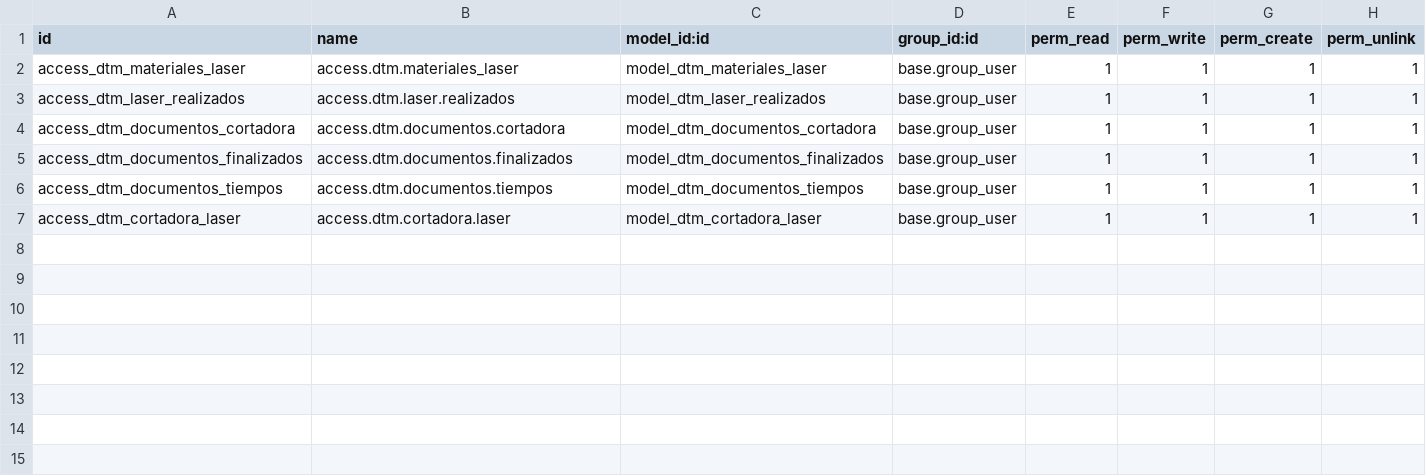
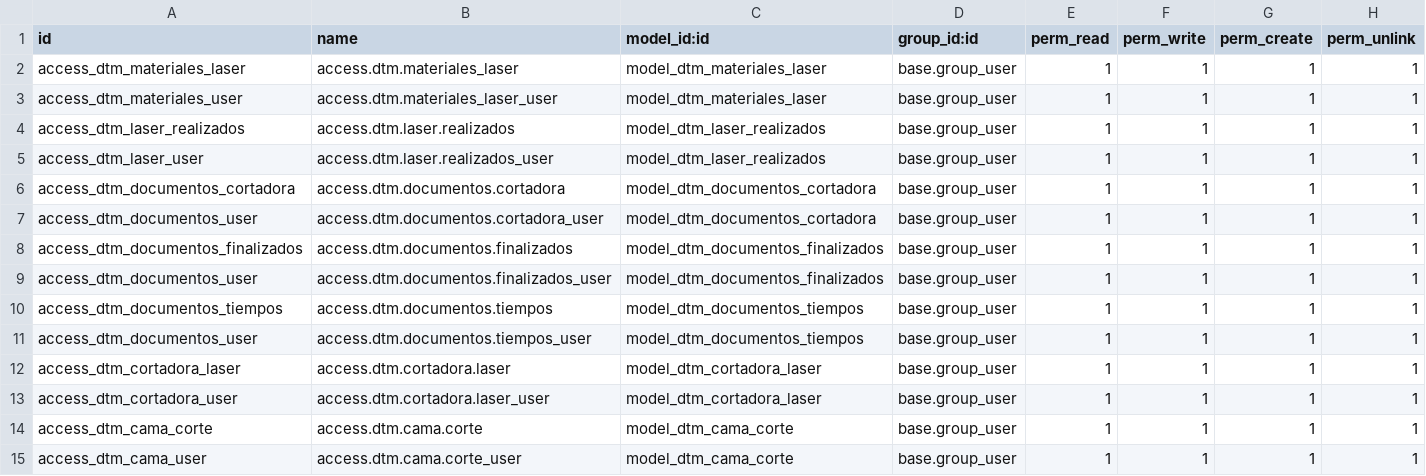
Before and after one commit to rafaguzmang/dtm_materiales_laser, a CSV file: security/ir.model.access.csv, drawn as a sheet; the diff names each change by its address in the sheet, - before the commit and + after, or states it on an @@ line.

Commit message:
Se implementa la entrega de material por orden así como en salidas aparece en láminas cortadas la orden a la que pertenece

```diff
--- a/security/ir.model.access.csv
+++ b/security/ir.model.access.csv
+row 3: access_dtm_materiales_user | access.dtm.materiales_laser_user | model_dtm_materiales_laser | base.group_user | 1 | 1 | 1 | 1
+row 5: access_dtm_laser_user | access.dtm.laser.realizados_user | model_dtm_laser_realizados | base.group_user | 1 | 1 | 1 | 1
+row 7: access_dtm_documentos_user | access.dtm.documentos.cortadora_user | model_dtm_documentos_cortadora | base.group_user | 1 | 1 | 1 | 1
+row 9: access_dtm_documentos_user | access.dtm.documentos.finalizados_user | model_dtm_documentos_finalizados | base.group_user | 1 | 1 | 1 | 1
+row 11: access_dtm_documentos_user | access.dtm.documentos.tiempos_user | model_dtm_documentos_tiempos | base.group_user | 1 | 1 | 1 | 1
+row 13: access_dtm_cortadora_user | access.dtm.cortadora.laser_user | model_dtm_cortadora_laser | base.group_user | 1 | 1 | 1 | 1
+row 14: access_dtm_cama_corte | access.dtm.cama.corte | model_dtm_cama_corte | base.group_user | 1 | 1 | 1 | 1
+row 15: access_dtm_cama_user | access.dtm.cama.corte_user | model_dtm_cama_corte | base.group_user | 1 | 1 | 1 | 1
```
Also changed, not shown: 5 other files.
